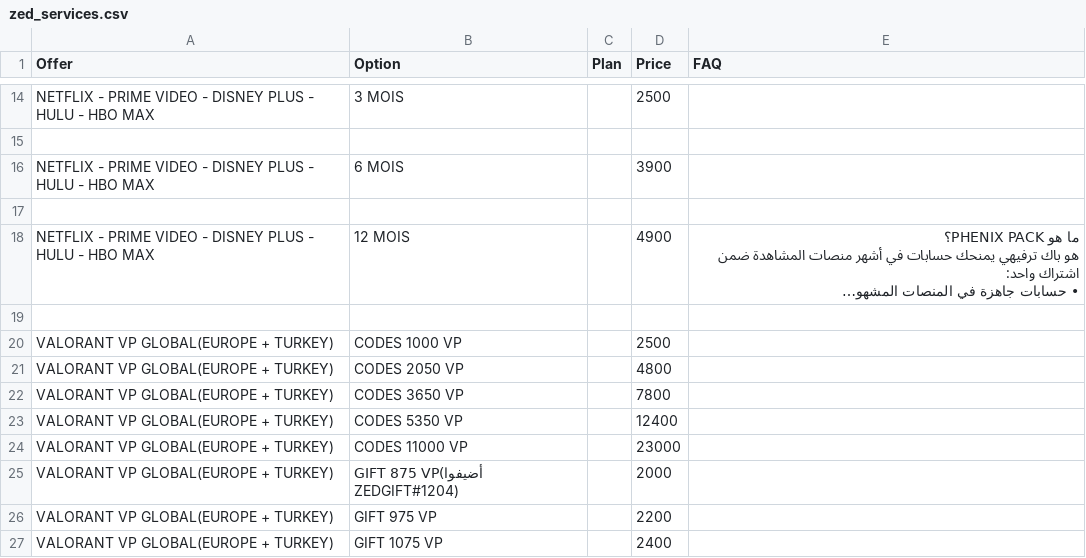
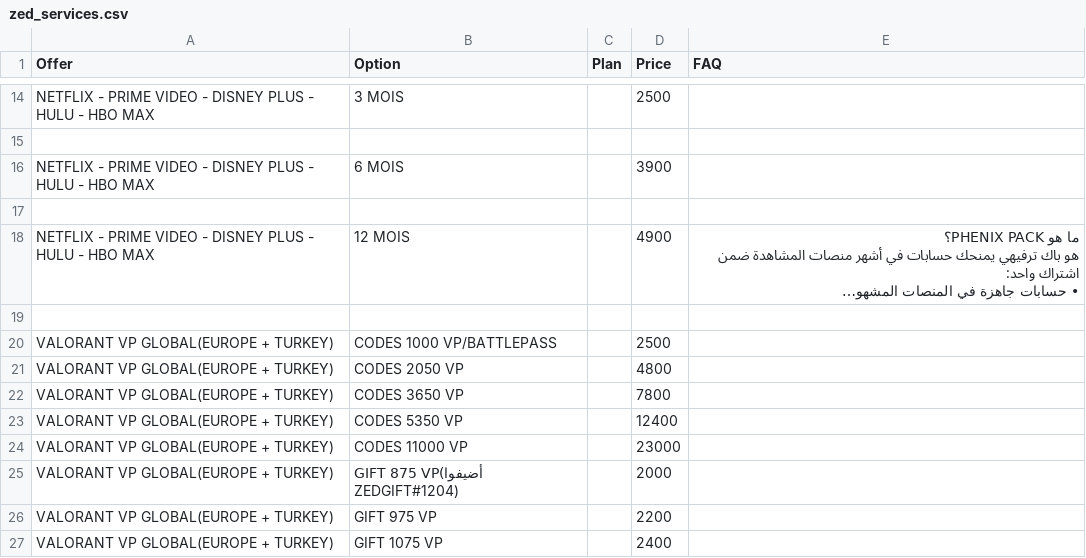
Before and after one commit to yiddir23/jhgreysdetr7tutirjyviytvy7tgf7g, a CSV file: static/organized/zed_services.csv, drawn as a sheet; only a part is shown, gaps mark what is left out; long unchanged cells end in …; the diff names each change by its address in the sheet, - before the commit and + after, or states it on an @@ line.

Commit message:
Update zed_services.csv

```diff
--- a/static/organized/zed_services.csv
+++ b/static/organized/zed_services.csv
-B20 (Option): CODES 1000 VP
+B20 (Option): CODES 1000 VP/BATTLEPASS
```
